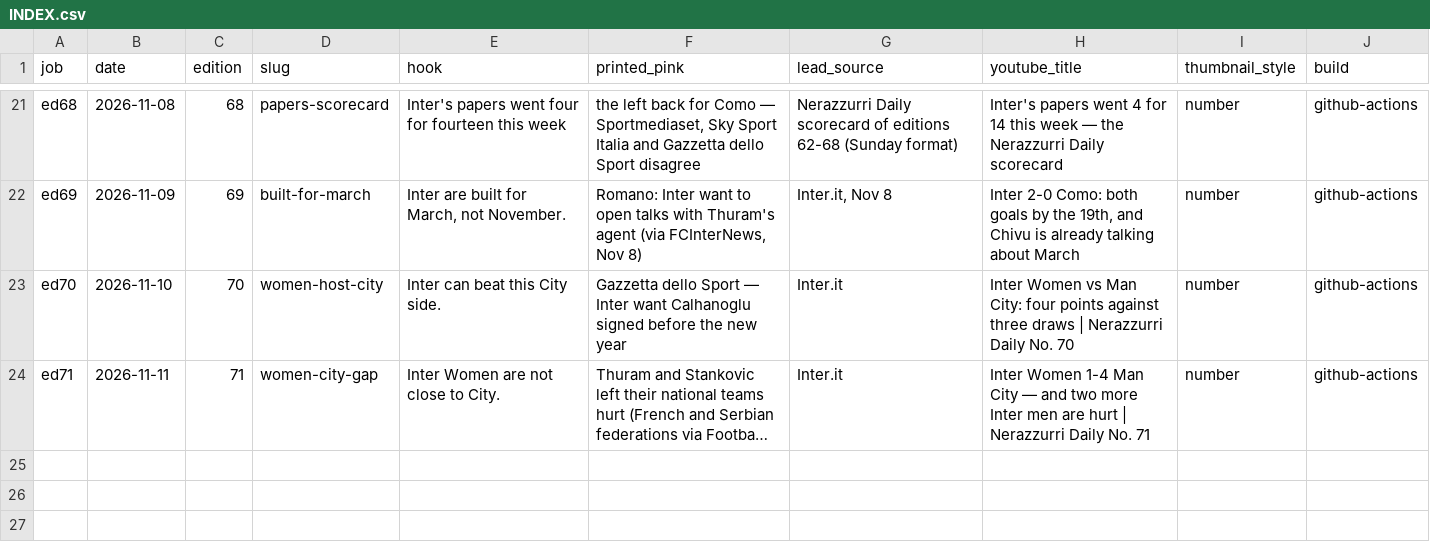
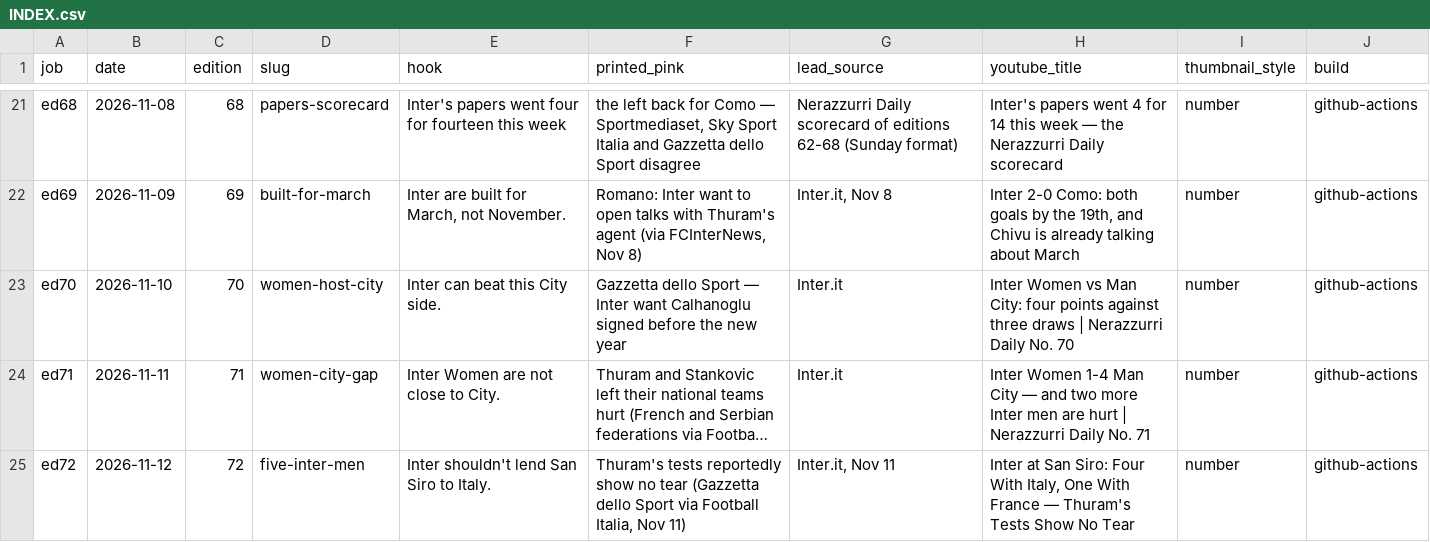
Before and after one commit to myassist77/nerazzurridaily, a CSV file: data/social/INDEX.csv, drawn as a sheet; only a part is shown, gaps mark what is left out; long unchanged cells end in …; the diff names each change by its address in the sheet, - before the commit and + after, or states it on an @@ line.

```diff
--- a/data/social/INDEX.csv
+++ b/data/social/INDEX.csv
+row 25: ed72 | 2026-11-12 | 72 | five-inter-men | Inter shouldn't lend San Siro to Italy. | Thuram's tests reportedly show no tear (Gazzetta dello Sport via Football Italia, Nov 11) | Inter.it, Nov 11 | Inter at San Siro: Four With Italy, One With France — Thuram's Tests Show No Tear | number | github-actions
```
Also changed, not shown: 13 other files.
